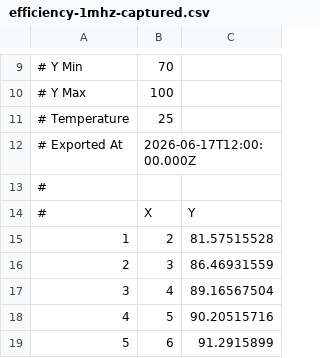
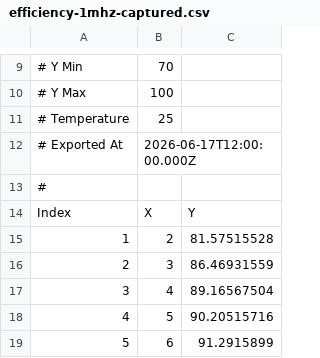
Before and after one commit to ShivanshRai1/graph_reader, a CSV file: demo/plot-checker/efficiency-1mhz-captured.csv, drawn as a sheet; only a part is shown, gaps mark what is left out.

```diff
--- a/demo/plot-checker/efficiency-1mhz-captured.csv
+++ b/demo/plot-checker/efficiency-1mhz-captured.csv
@@ -13,3 +13,3 @@
 #
-#,X,Y
+Index,X,Y
 1,2,81.57515528
```
Also changed, not shown: demo/plot-checker/efficiency-1mhz-captured-all_curves.csv, demo/plot-checker/efficiency-1mhz-reference-all_curves.csv, 3 other files.
